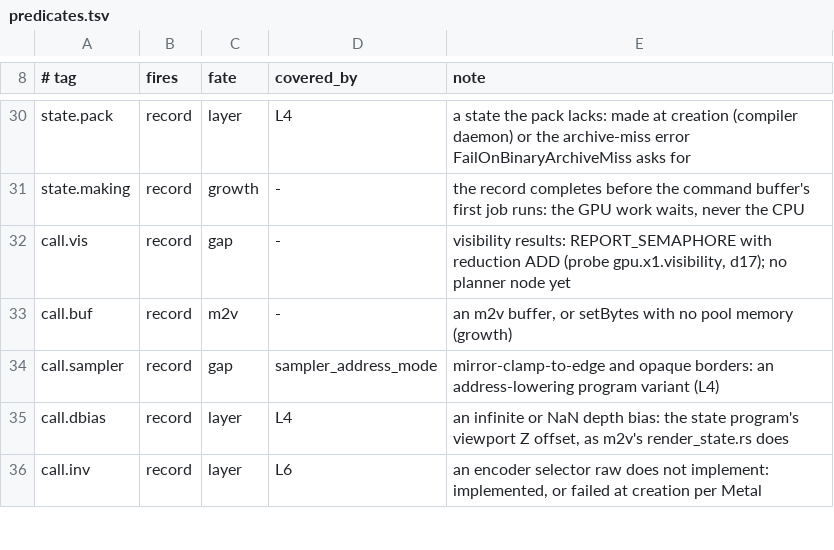
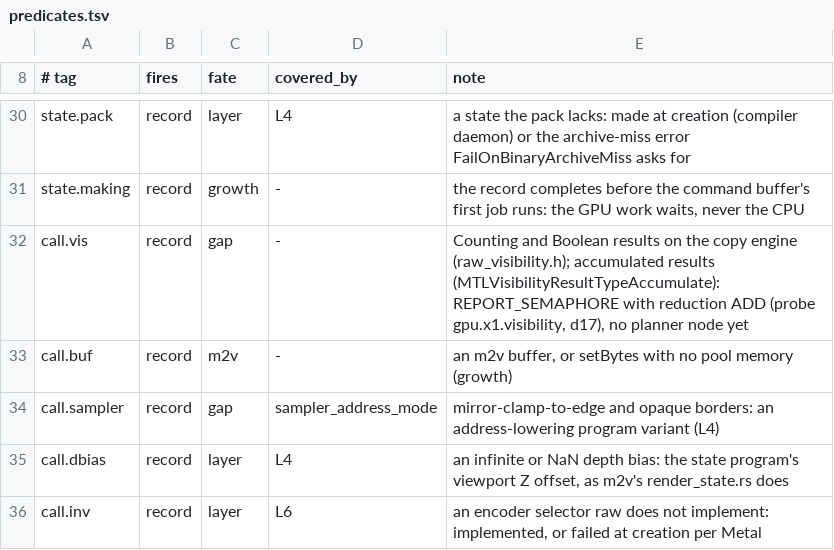
Before and after one commit to brunostjohn/ios-on-switch-lmao, a TSV file: drivers/TegraGM20BMetal/raw/plan/predicates.tsv, drawn as a sheet; only a part is shown, gaps mark what is left out.

Commit message:
Boolean visibility results run on the raw path: each half of the sample count is copied to its offset and made at most 1 by the copy's own semaphore release (the unsigned IMIN predication reduces words with), so the GPU alone writes 1 or 0; the copy-engine predicate lowering and its probe are gone (T-v3g read 1 at an offset set with no draw), and every gpu.raw.visibility arm and gpu.raw.private_compression's Boolean pass must stay raw
(cherry picked from commit a3eebf581cede3d4712ff55c2c4011f728f88686)

```diff
--- a/drivers/TegraGM20BMetal/raw/plan/predicates.tsv
+++ b/drivers/TegraGM20BMetal/raw/plan/predicates.tsv
@@ -31,3 +31,3 @@ state.pack	record	layer	L4	a state the pack lacks: made at creation (compiler da
 state.making	record	growth	-	the record completes before the command buffer's first job runs: the GPU work waits, never the CPU
-call.vis	record	gap	-	visibility results: REPORT_SEMAPHORE with reduction ADD (probe gpu.x1.visibility, d17); no planner node yet
+call.vis	record	gap	-	Counting and Boolean results on the copy engine (raw_visibility.h); accumulated results (MTLVisibilityResultTypeAccumulate): REPORT_SEMAPHORE with reduction ADD (probe gpu.x1.visibility, d17), no planner node yet
 call.buf	record	m2v	-	an m2v buffer, or setBytes with no pool memory (growth)
```
Also changed, not shown: 8 other files.
